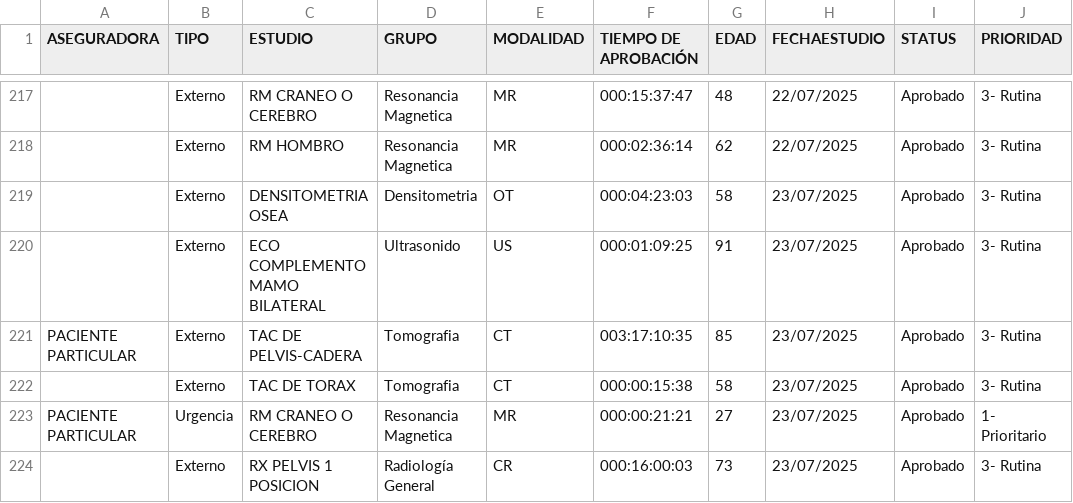
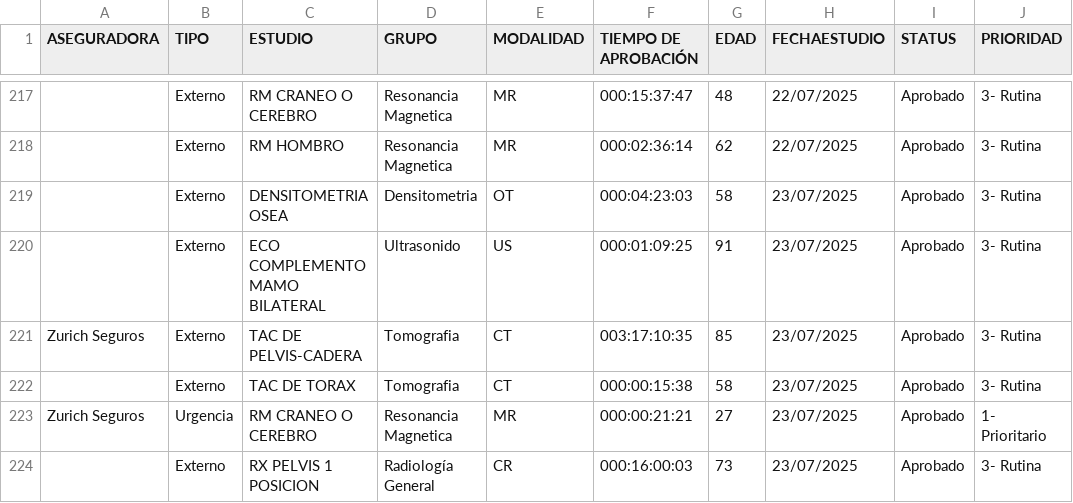
Before and after one commit to keniauva-ship-it/TMACT, a CSV file: Estudios.csv, drawn as a sheet; only a part is shown, gaps mark what is left out; the diff covers the shown part only; the diff names each change by its address in the sheet, - before the commit and + after, or states it on an @@ line.

Commit message:
Add files via upload

```diff
--- a/Estudios.csv
+++ b/Estudios.csv
-A221 (ASEGURADORA): PACIENTE PARTICULAR
+A221 (ASEGURADORA): Zurich Seguros
-A223 (ASEGURADORA): PACIENTE PARTICULAR
+A223 (ASEGURADORA): Zurich Seguros
```
Also changed, not shown: 21 edited cells elsewhere in this file.
